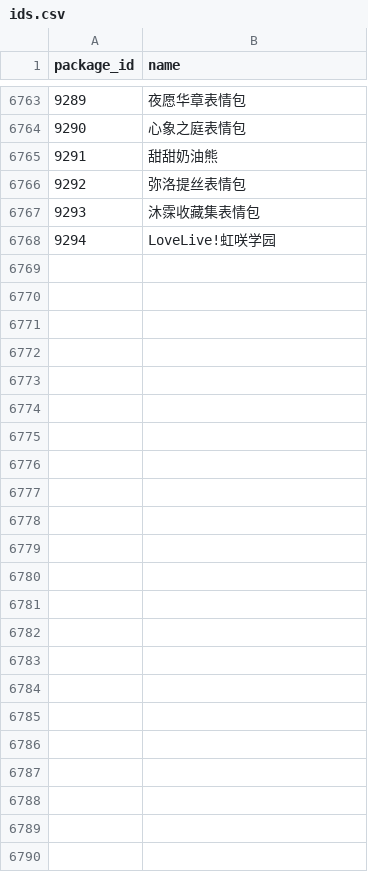
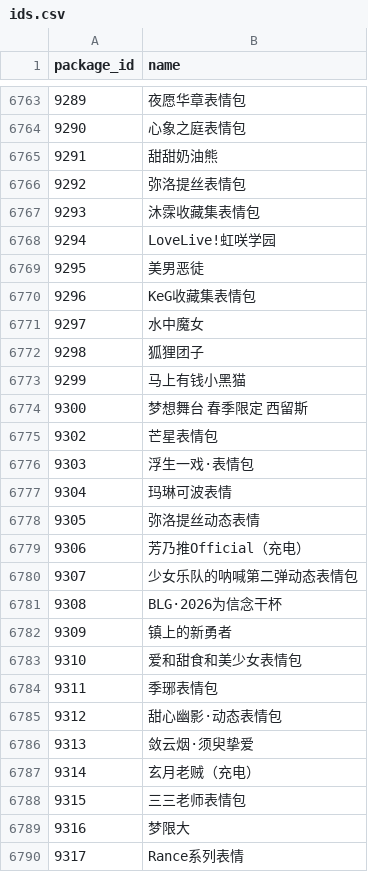
Before and after one commit to sjh8130/BilibiliSuitCollection, a CSV file: emoji/ids.csv, drawn as a sheet; only a part is shown, gaps mark what is left out.

```diff
--- a/emoji/ids.csv
+++ b/emoji/ids.csv
@@ -6768 +6768,23 @@
 9294,LoveLive!虹咲学园
+9295,美男恶徒
+9296,KeG收藏集表情包
+9297,水中魔女
+9298,狐狸团子
+9299,马上有钱小黑猫
+9300,梦想舞台 春季限定 西留斯
+9302,芒星表情包
+9303,浮生一戏·表情包
+9304,玛琳可波表情
+9305,弥洛提丝动态表情
+9306,芳乃推Official（充电）
+9307,少女乐队的呐喊第二弹动态表情包
+9308,BLG·2026为信念干杯
+9309,镇上的新勇者
+9310,爱和甜食和美少女表情包
+9311,季琊表情包
+9312,甜心幽影·动态表情包
+9313,敛云烟·须臾挚爱
+9314,玄月老贼（充电）
+9315,三三老师表情包
+9316,梦限大
+9317,Rance系列表情
```
Also changed, not shown: 33 other files.
